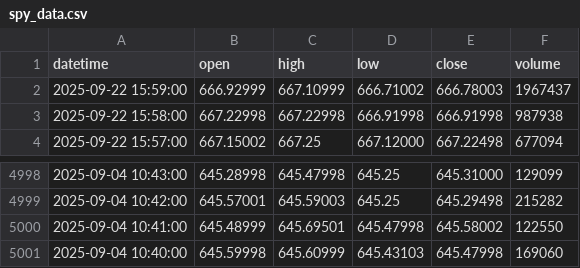
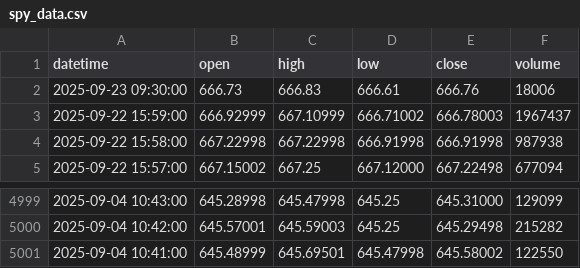
Before and after one commit to bowlish/trading_bot_study, a CSV file: data/spy_data.csv, drawn as a sheet; only a part is shown, gaps mark what is left out.

Commit message:
Update ETF data [auto]

```diff
--- a/data/spy_data.csv
+++ b/data/spy_data.csv
@@ -1,2 +1,3 @@
 datetime,open,high,low,close,volume
+2025-09-23 09:30:00,666.73,666.83,666.61,666.76,18006
 2025-09-22 15:59:00,666.92999,667.10999,666.71002,666.78003,1967437
@@ -5000,2 +5001 @@ datetime,open,high,low,close,volume
 2025-09-04 10:41:00,645.48999,645.69501,645.47998,645.58002,122550
-2025-09-04 10:40:00,645.59998,645.60999,645.43103,645.47998,169060
```
